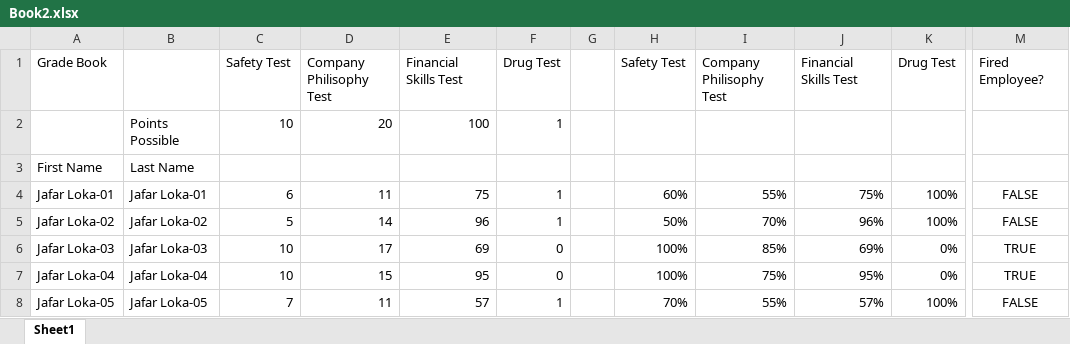
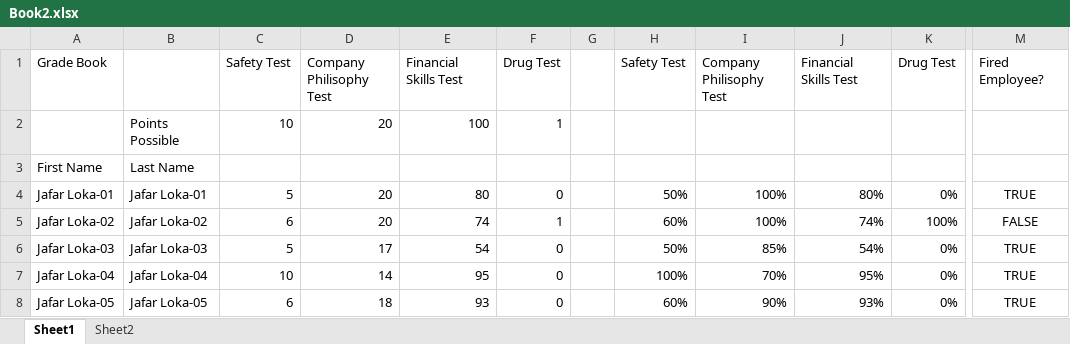
Before and after one commit to gaaferHajji2/j-l-data-science-data-analytics, an Excel workbook: Excel/Book2.xlsx, sheet Sheet1, drawn as a sheet; only a part is shown, gaps mark what is left out; values as stored, in another font and other column widths than the file's, no borders; charts and pictures and conditional formats not drawn; the diff covers the shown part only; the diff names each change by its address in the sheet, - before the commit and + after, or states it on an @@ line.

```diff
--- a/Excel/Book2.xlsx (sheet Sheet1)
+++ b/Excel/Book2.xlsx (sheet Sheet1)
+sheet tab: Sheet2
-C4: 6
+C4: 5
-D4: 11
+D4: 20
-E4: 75
+E4: 80
-F4: 1
+F4: 0
-H4: 60%
+H4: 50%
-I4: 55%
+I4: 100%
-J4: 75%
+J4: 80%
-K4: 100%
+K4: 0%
-M4: FALSE
+M4: TRUE
-C5: 5
+C5: 6
-D5: 14
+D5: 20
-E5: 96
+E5: 74
-H5: 50%
+H5: 60%
-I5: 70%
+I5: 100%
-J5: 96%
+J5: 74%
-C6: 10
+C6: 5
-E6: 69
+E6: 54
-H6: 100%
+H6: 50%
-J6: 69%
+J6: 54%
-D7: 15
+D7: 14
-I7: 75%
+I7: 70%
-C8: 7
+C8: 6
-D8: 11
+D8: 18
-E8: 57
+E8: 93
-F8: 1
+F8: 0
-H8: 70%
+H8: 60%
-I8: 55%
+I8: 90%
-J8: 57%
+J8: 93%
-K8: 100%
+K8: 0%
-M8: FALSE
+M8: TRUE
```
Also changed, not shown: 97 edited cells elsewhere in this sheet, charts or pictures, 4 other files.
